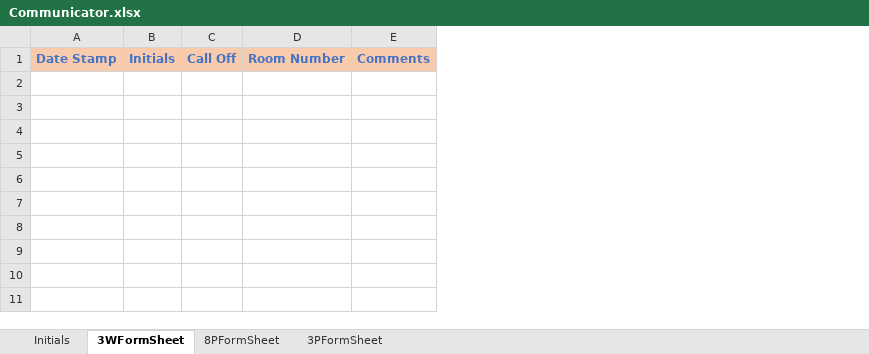
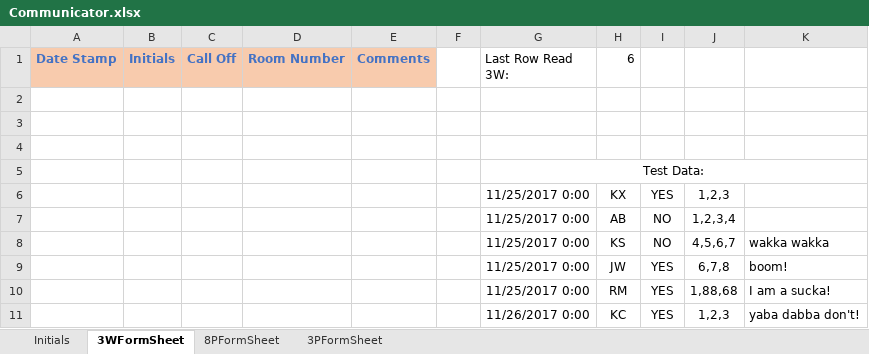
Before and after one commit to andersonjackson-ttc/Roper, an Excel workbook: spreadsheets/Communicator.xlsx, sheet 3WFormSheet, drawn as a sheet; values as stored, in another font and other column widths than the file's, no borders; charts and pictures not drawn; the diff names each change by its address in the sheet, - before the commit and + after, or states it on an @@ line.

Commit message:
update some ranges for new form input
**Final form will have columns g & h hidden in the form sheets**

```diff
--- a/spreadsheets/Communicator.xlsx (sheet 3WFormSheet)
+++ b/spreadsheets/Communicator.xlsx (sheet 3WFormSheet)
+column F, empty
+column G (Last Row Read 3W:), empty
+column H (6), empty
+column I, empty
+column J, empty
+column K, empty
+row 2: (empty)
+row 3: (empty)
+row 4: (empty)
+row 5:  |  |  |  |  |  | Test Data:
+row 6:  |  |  |  |  |  | 11/25/2017 0:00 | KX | YES | 1,2,3
+row 7:  |  |  |  |  |  | 11/25/2017 0:00 | AB | NO | 1,2,3,4
+row 8:  |  |  |  |  |  | 11/25/2017 0:00 | KS | NO | 4,5,6,7 | wakka wakka
+row 9:  |  |  |  |  |  | 11/25/2017 0:00 | JW | YES | 6,7,8 | boom!
+row 10:  |  |  |  |  |  | 11/25/2017 0:00 | RM | YES | 1,88,68 | I am a sucka!
+row 11:  |  |  |  |  |  | 11/26/2017 0:00 | KC | YES | 1,2,3 | yaba dabba don't!
```
Also changed, not shown: sheet 8PFormSheet, sheet 3PFormSheet, sheet Initials, charts or pictures.
